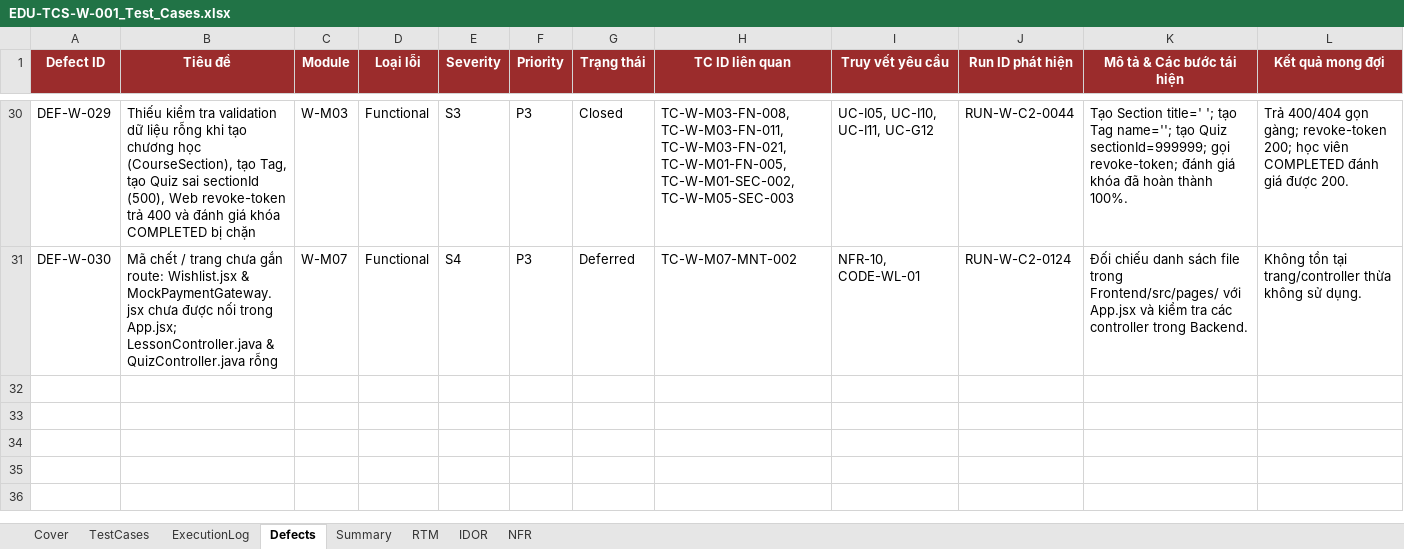
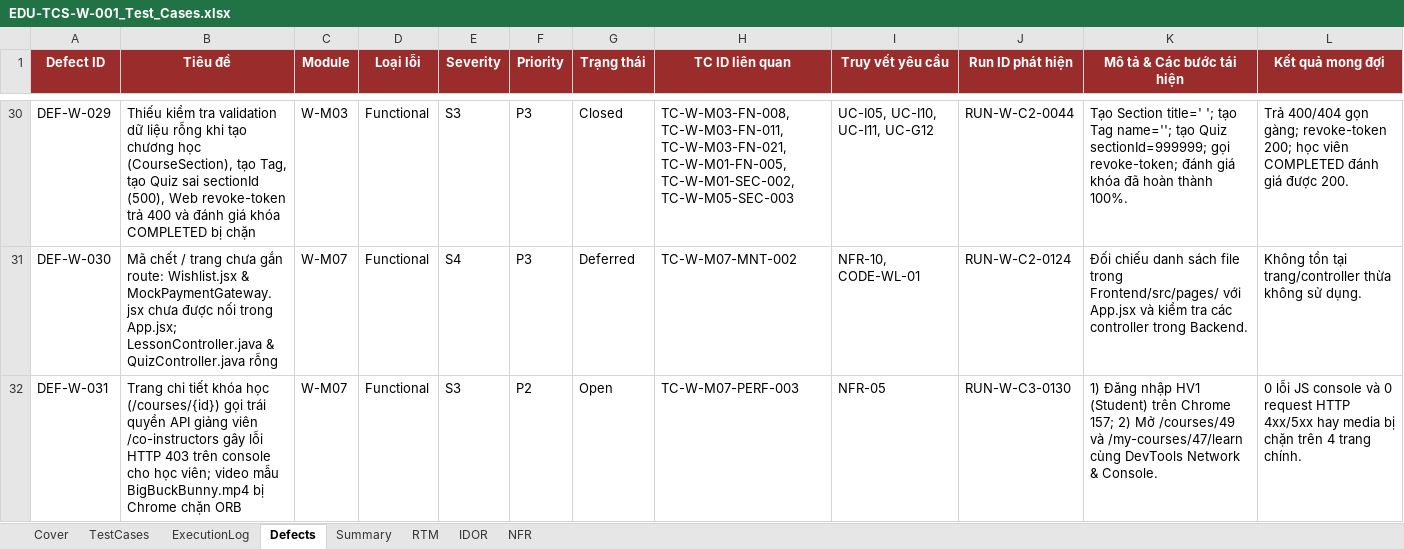
Before and after one commit to bac1234556/Edumy, an Excel workbook: docs/testing/web/EDU-TCS-W-001_Test_Cases.xlsx, sheet Defects, drawn as a sheet; only a part is shown, gaps mark what is left out; values as stored, in another font and other column widths than the file's, no borders; rows hold the shown columns only; the diff covers the shown part only; the diff names each change by its address in the sheet, - before the commit and + after, or states it on an @@ line.

Commit message:
test(qa-web): execute 7 Chrome 157 UI test cases and update completion report

```diff
--- a/docs/testing/web/EDU-TCS-W-001_Test_Cases.xlsx (sheet Defects)
+++ b/docs/testing/web/EDU-TCS-W-001_Test_Cases.xlsx (sheet Defects)
+row 32: DEF-W-031 | Trang chi tiết khóa học (/courses/{id}) gọi trái quyền API giảng viên /co-instructors gây lỗi HTTP 403 trên console cho học viên; video mẫu BigBuckBunny.mp4 bị Chrome chặn ORB | W-M07 | Functional | S3 | P2 | Open | TC-W-M07-PERF-003 | NFR-05 | RUN-W-C3-0130 | 1) Đăng nhập HV1 (Student) trên Chrome 157; 2) Mở /courses/49 và /my-courses/47/learn cùng DevTools Network & Console. | 0 lỗi JS console và 0 request HTTP 4xx/5xx hay media bị chặn trên 4 trang chính.
```
Also changed, not shown: 1 added row elsewhere in this sheet, sheet ExecutionLog, sheet TestCases, sheet NFR, sheet RTM, sheet Cover, 36 other files.
